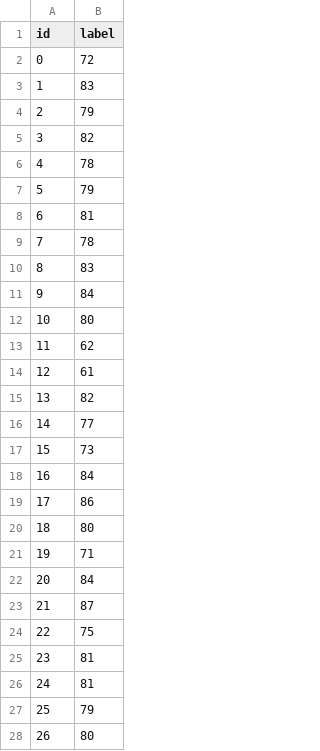
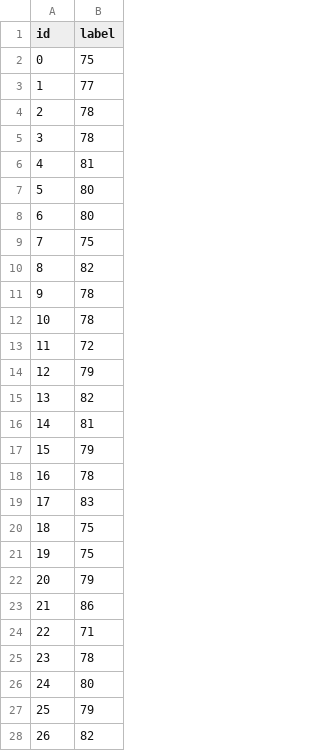
Before and after one commit to giomambre/garmin-sleep-ml-federated, a CSV file: artifacts/submission_ensemble.csv, drawn as a sheet; only a part is shown; the diff covers the shown part only.

Commit message:
Refactor: Cleanup project structure and update ensemble model artifacts

```diff
--- a/artifacts/submission_ensemble.csv
+++ b/artifacts/submission_ensemble.csv
@@ -1,28 +1,28 @@
 id,label
-0,72
-1,83
-2,79
-3,82
-4,78
-5,79
-6,81
-7,78
-8,83
-9,84
-10,80
-11,62
-12,61
+0,75
+1,77
+2,78
+3,78
+4,81
+5,80
+6,80
+7,75
+8,82
+9,78
+10,78
+11,72
+12,79
 13,82
-14,77
-15,73
-16,84
-17,86
-18,80
-19,71
-20,84
-21,87
-22,75
-23,81
-24,81
+14,81
+15,79
+16,78
+17,83
+18,75
+19,75
+20,79
+21,86
+22,71
+23,78
+24,80
 25,79
-26,80
+26,82
```
Also changed, not shown: 142 edited cells elsewhere in this file, 52 other files.
